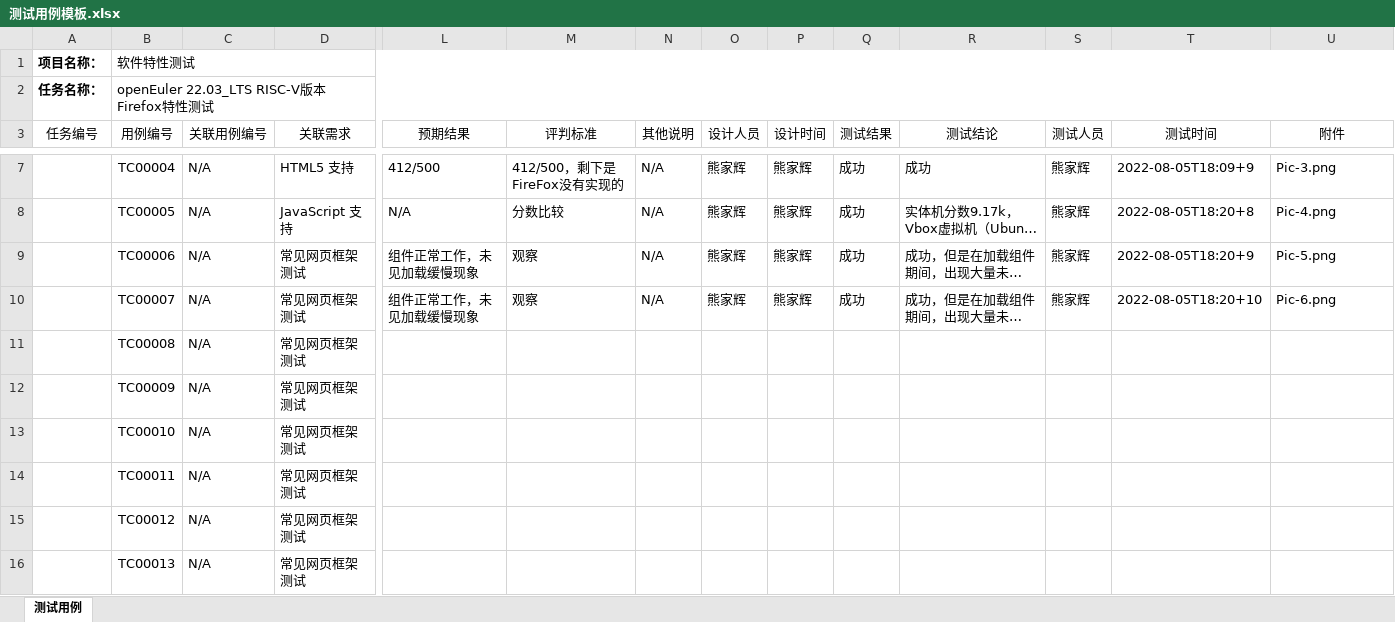
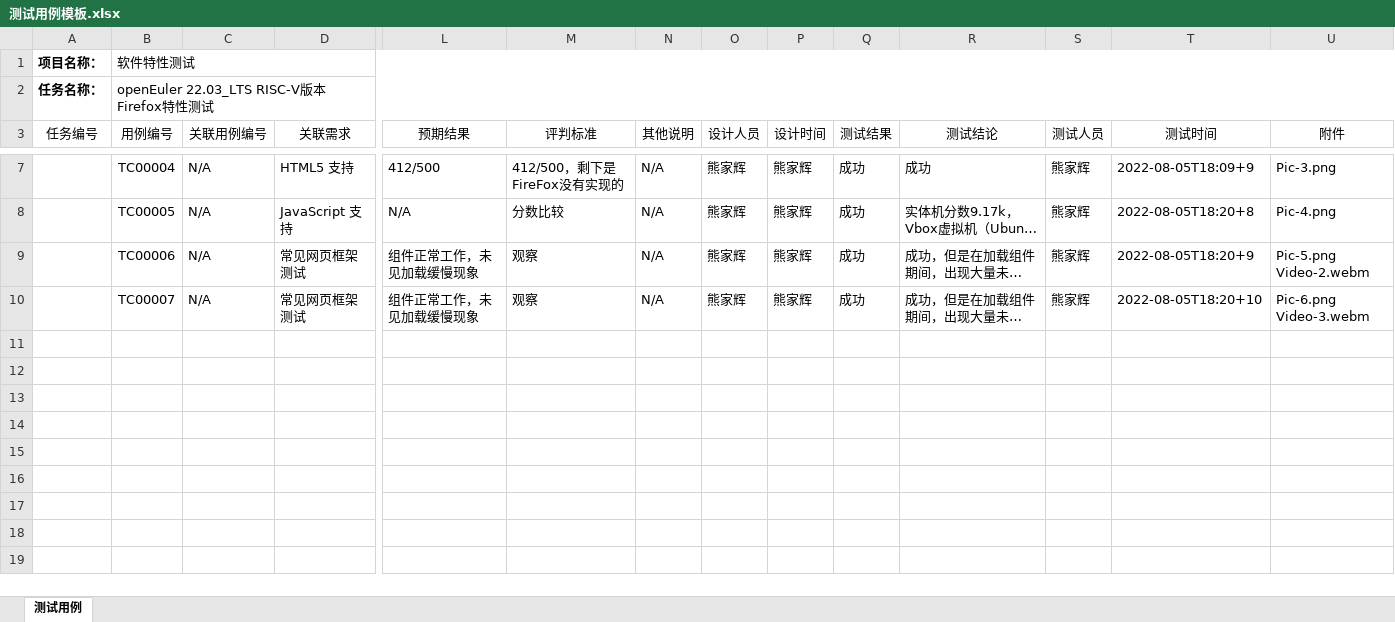
Before and after one commit to ArielHeleneto/Work-PLCT, an Excel workbook: TestFirefox/测试用例模板.xlsx, sheet 测试用例, drawn as a sheet; only a part is shown, gaps mark what is left out; long unchanged cells end in …; values as stored, in another font and other column widths than the file's, no borders; rows hold the shown columns only; the diff names each change by its address in the sheet, - before the commit and + after, or states it on an @@ line.

```diff
--- a/TestFirefox/测试用例模板.xlsx (sheet 测试用例)
+++ b/TestFirefox/测试用例模板.xlsx (sheet 测试用例)
-U9 (附件): Pic-5.png
+U9 (附件): Pic-5.png Video-2.webm
-U10 (附件): Pic-6.png
+U10 (附件): Pic-6.png Video-3.webm
-row 11:  | TC00008 | N/A | 常见网页框架测试
-row 12:  | TC00009 | N/A | 常见网页框架测试
-row 13:  | TC00010 | N/A | 常见网页框架测试
-row 14:  | TC00011 | N/A | 常见网页框架测试
-row 15:  | TC00012 | N/A | 常见网页框架测试
-row 16:  | TC00013 | N/A | 常见网页框架测试
```
Also changed, not shown: 1 other file.
